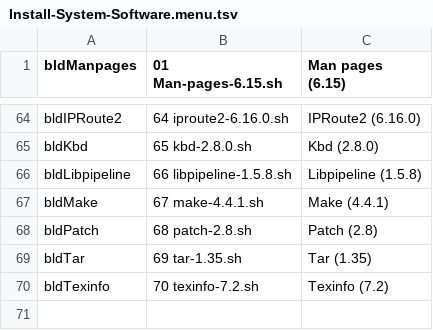
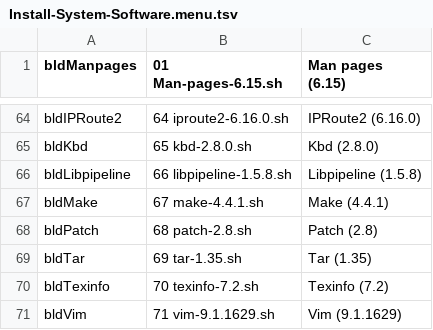
Before and after one commit to wakirk/Personal-lfs-iigs-install, a TSV file: 1.06-Install-System-Software/Install-System-Software.menu.tsv, drawn as a sheet; only a part is shown, gaps mark what is left out; the diff names each change by its address in the sheet, - before the commit and + after, or states it on an @@ line.

Commit message:
Add Vim version 9.1.1629 to installation menu

```diff
--- a/1.06-Install-System-Software/Install-System-Software.menu.tsv
+++ b/1.06-Install-System-Software/Install-System-Software.menu.tsv
+row 71: bldVim | 71 vim-9.1.1629.sh | Vim (9.1.1629)
```
